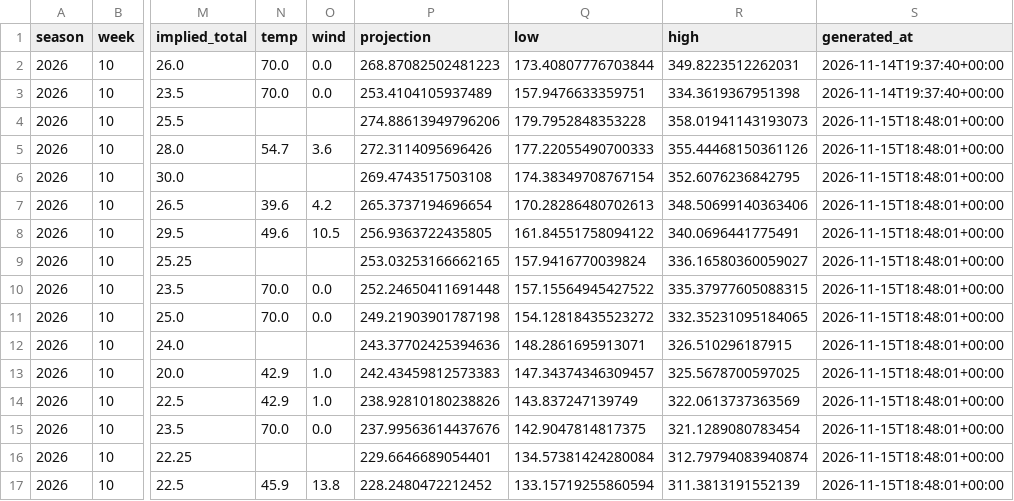
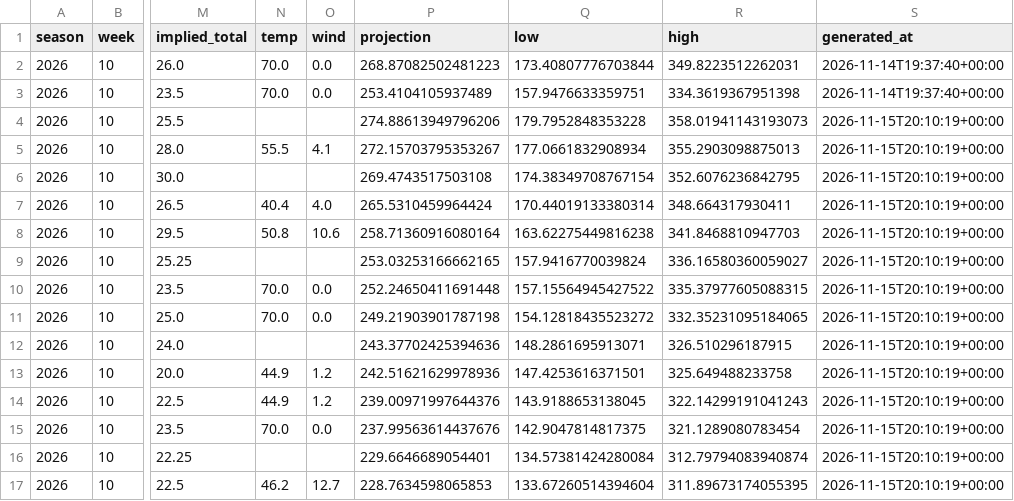
Before and after one commit to shannoj/ff_data_science_project, a CSV file: predictions/2026_week10.csv, drawn as a sheet; only a part is shown, gaps mark what is left out; the diff covers the shown part only; the diff names each change by its address in the sheet, - before the commit and + after, or states it on an @@ line.

```diff
--- a/predictions/2026_week10.csv
+++ b/predictions/2026_week10.csv
-S4:S17 (generated_at): 2026-11-15T18:48:01+00:00
+S4:S17 (generated_at): 2026-11-15T20:10:19+00:00
-N5 (temp): 54.7
+N5 (temp): 55.5
-O5 (wind): 3.6
+O5 (wind): 4.1
-P5 (projection): 272.3114095696426
+P5 (projection): 272.15703795353267
-Q5 (low): 177.22055490700333
+Q5 (low): 177.0661832908934
-R5 (high): 355.44468150361126
+R5 (high): 355.2903098875013
-N7 (temp): 39.6
+N7 (temp): 40.4
-O7 (wind): 4.2
+O7 (wind): 4.0
-P7 (projection): 265.3737194696654
+P7 (projection): 265.5310459964424
-Q7 (low): 170.28286480702613
+Q7 (low): 170.44019133380314
-R7 (high): 348.50699140363406
+R7 (high): 348.664317930411
-N8 (temp): 49.6
+N8 (temp): 50.8
-O8 (wind): 10.5
+O8 (wind): 10.6
-P8 (projection): 256.9363722435805
+P8 (projection): 258.71360916080164
-Q8 (low): 161.84551758094122
+Q8 (low): 163.62275449816238
-R8 (high): 340.0696441775491
+R8 (high): 341.8468810947703
-N13:N14 (temp): 42.9
+N13:N14 (temp): 44.9
-O13:O14 (wind): 1.0
+O13:O14 (wind): 1.2
-P13 (projection): 242.43459812573383
+P13 (projection): 242.51621629978936
-Q13 (low): 147.34374346309457
+Q13 (low): 147.4253616371501
-R13 (high): 325.5678700597025
+R13 (high): 325.649488233758
-P14 (projection): 238.92810180238826
+P14 (projection): 239.00971997644376
-Q14 (low): 143.837247139749
+Q14 (low): 143.9188653138045
-R14 (high): 322.0613737363569
+R14 (high): 322.14299191041243
-N17 (temp): 45.9
+N17 (temp): 46.2
-O17 (wind): 13.8
+O17 (wind): 12.7
-P17 (projection): 228.2480472212452
+P17 (projection): 228.7634598065853
-Q17 (low): 133.15719255860594
+Q17 (low): 133.67260514394604
-R17 (high): 311.3813191552139
+R17 (high): 311.89673174055395
```
Also changed, not shown: 40 edited cells elsewhere in this file.
